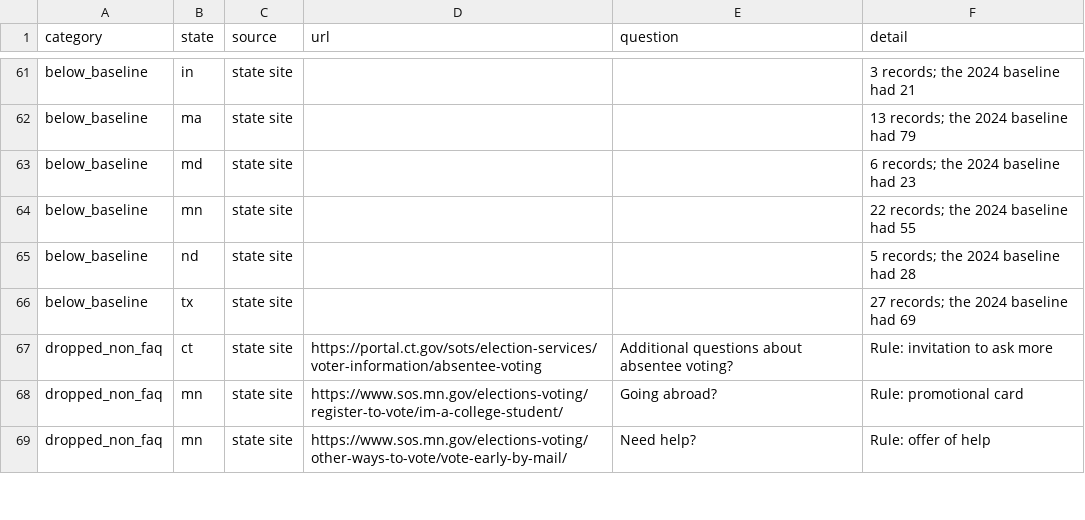
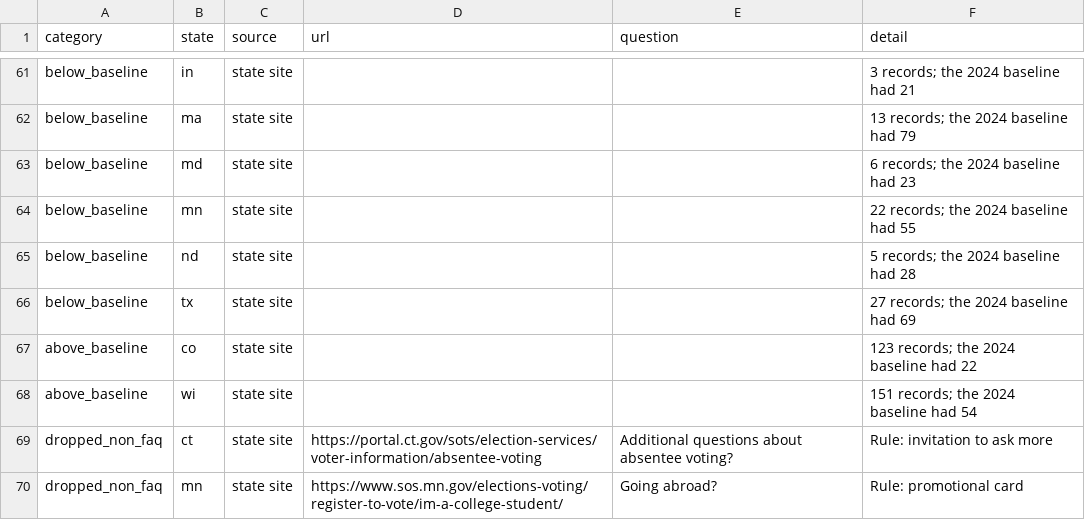
Before and after one commit to CEASLEY803/voter-faqs-2026, a CSV file: data/2026/quality/quality_report.csv, drawn as a sheet; only a part is shown, gaps mark what is left out; the shorter side is filled out with more unchanged rows.

Commit message:
data: rerun 2026 analysis; Colorado and Wisconsin state-site rates left blank (over twice the 2024 count)
State-site median major change is 21% over 37 states (was 23% over 39). Vote411 is unchanged.

```diff
--- a/data/2026/quality/quality_report.csv
+++ b/data/2026/quality/quality_report.csv
@@ -66,2 +66,4 @@ below_baseline,nd,state site,,,5 records; the 2024 baseline had 28
 below_baseline,tx,state site,,,27 records; the 2024 baseline had 69
+above_baseline,co,state site,,,123 records; the 2024 baseline had 22
+above_baseline,wi,state site,,,151 records; the 2024 baseline had 54
 dropped_non_faq,ct,state site,https://portal.ct.gov/sots/election-services/voter-information/absentee-voting,Additional questions about absentee voting?,Rule: invitation to ask more
```
Also changed, not shown: data/2026/analysis/per_state.csv, data/2026/analysis/rankings.csv, 3 other files.
